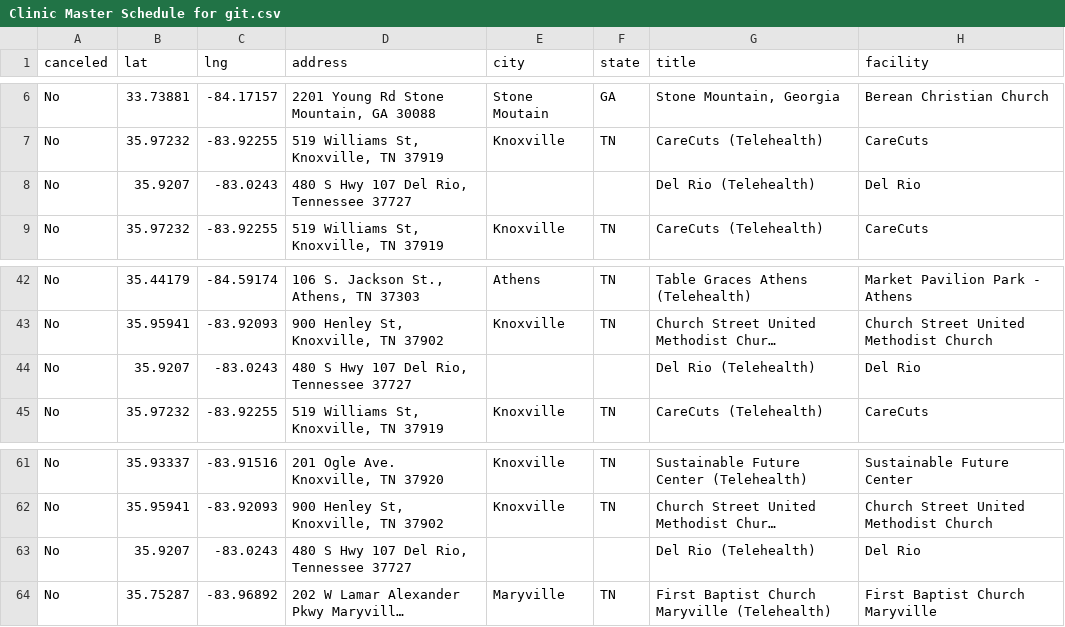
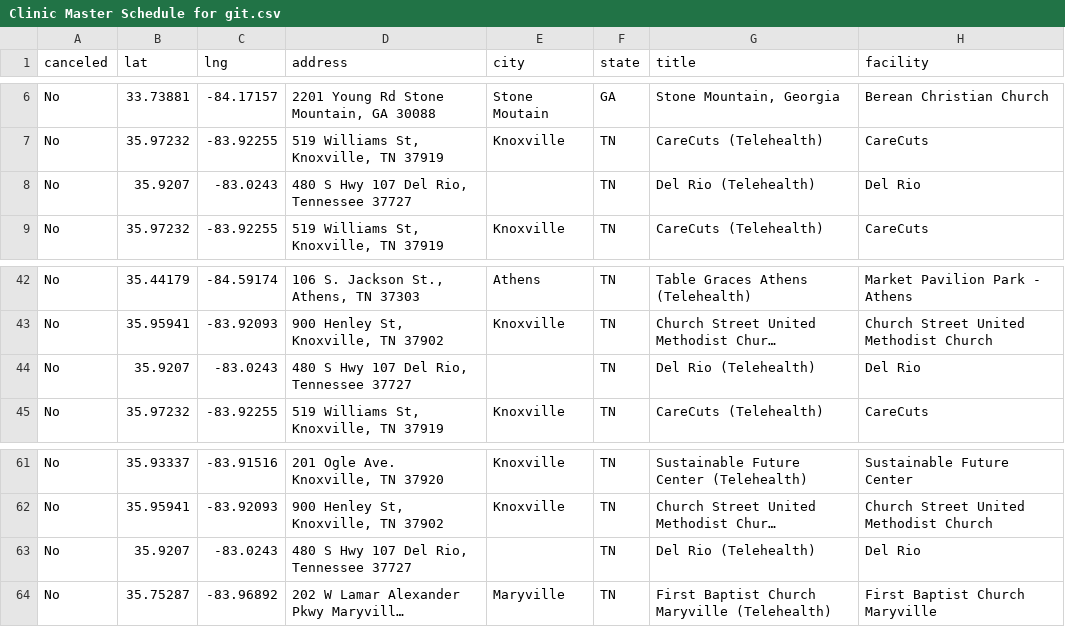
Before and after one commit to ITDeptAdmin/ScheduleMap, a CSV file: Clinic Master Schedule for git.csv, drawn as a sheet; only a part is shown, gaps mark what is left out; long unchanged cells end in …; the diff names each change by its address in the sheet, - before the commit and + after, or states it on an @@ line.

Commit message:
Add files via upload
fixed a blank state for del rio which was making a blank state option in the selector

```diff
--- a/Clinic Master Schedule for git.csv
+++ b/Clinic Master Schedule for git.csv
-F8 (state): (empty)
+F8 (state): TN
-F44 (state): (empty)
+F44 (state): TN
-F63 (state): (empty)
+F63 (state): TN
```
